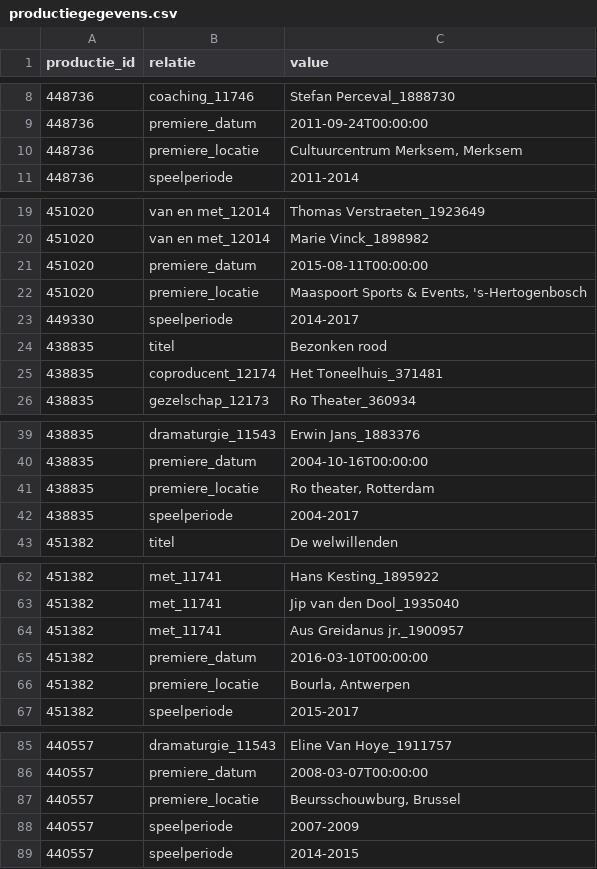
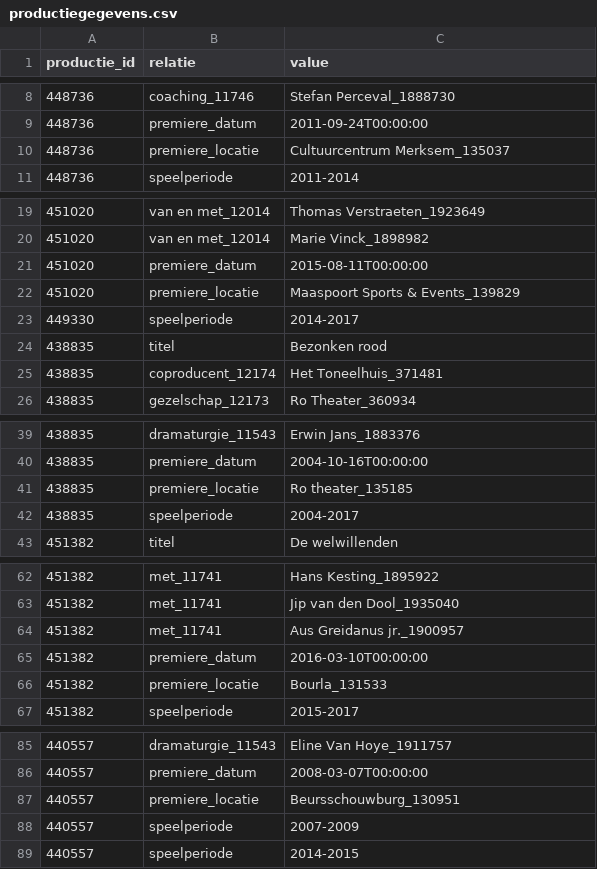
Before and after one commit to Kunstenpunt/externe_vragen, a CSV file: wikipedia_voor_bart/importdata/productiegegevens.csv, drawn as a sheet; only a part is shown, gaps mark what is left out.

```diff
--- a/wikipedia_voor_bart/importdata/productiegegevens.csv
+++ b/wikipedia_voor_bart/importdata/productiegegevens.csv
@@ -9,3 +9,3 @@ productie_id,relatie,value
 448736,premiere_datum,2011-09-24T00:00:00
-448736,premiere_locatie,"Cultuurcentrum Merksem, Merksem"
+448736,premiere_locatie,Cultuurcentrum Merksem_135037
 448736,speelperiode,2011-2014
@@ -21,3 +21,3 @@ productie_id,relatie,value
 451020,premiere_datum,2015-08-11T00:00:00
-451020,premiere_locatie,"Maaspoort Sports & Events, 's-Hertogenbosch"
+451020,premiere_locatie,Maaspoort Sports & Events_139829
 449330,speelperiode,2014-2017
@@ -40,3 +40,3 @@ productie_id,relatie,value
 438835,premiere_datum,2004-10-16T00:00:00
-438835,premiere_locatie,"Ro theater, Rotterdam"
+438835,premiere_locatie,Ro theater_135185
 438835,speelperiode,2004-2017
@@ -65,3 +65,3 @@ productie_id,relatie,value
 451382,premiere_datum,2016-03-10T00:00:00
-451382,premiere_locatie,"Bourla, Antwerpen"
+451382,premiere_locatie,Bourla_131533
 451382,speelperiode,2015-2017
@@ -86,3 +86,3 @@ productie_id,relatie,value
 440557,premiere_datum,2008-03-07T00:00:00
-440557,premiere_locatie,"Beursschouwburg, Brussel"
+440557,premiere_locatie,Beursschouwburg_130951
 440557,speelperiode,2007-2009
```
Also changed, not shown: 2 other files.
